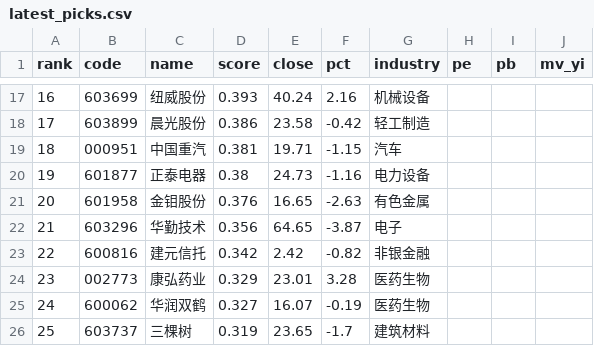
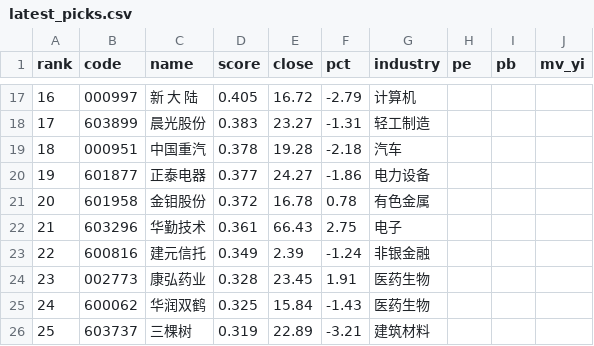
Before and after one commit to Drop1210/quant_v3, a CSV file: output/latest_picks.csv, drawn as a sheet; only a part is shown, gaps mark what is left out; the diff covers the shown part only.

```diff
--- a/output/latest_picks.csv
+++ b/output/latest_picks.csv
@@ -17,10 +17,10 @@
-16,603699,纽威股份,0.393,40.24,2.16,机械设备,,,
-17,603899,晨光股份,0.386,23.58,-0.42,轻工制造,,,
-18,000951,中国重汽,0.381,19.71,-1.15,汽车,,,
-19,601877,正泰电器,0.38,24.73,-1.16,电力设备,,,
-20,601958,金钼股份,0.376,16.65,-2.63,有色金属,,,
-21,603296,华勤技术,0.356,64.65,-3.87,电子,,,
-22,600816,建元信托,0.342,2.42,-0.82,非银金融,,,
-23,002773,康弘药业,0.329,23.01,3.28,医药生物,,,
-24,600062,华润双鹤,0.327,16.07,-0.19,医药生物,,,
-25,603737,三棵树,0.319,23.65,-1.7,建筑材料,,,
+16,000997,新 大 陆,0.405,16.72,-2.79,计算机,,,
+17,603899,晨光股份,0.383,23.27,-1.31,轻工制造,,,
+18,000951,中国重汽,0.378,19.28,-2.18,汽车,,,
+19,601877,正泰电器,0.377,24.27,-1.86,电力设备,,,
+20,601958,金钼股份,0.372,16.78,0.78,有色金属,,,
+21,603296,华勤技术,0.361,66.43,2.75,电子,,,
+22,600816,建元信托,0.349,2.39,-1.24,非银金融,,,
+23,002773,康弘药业,0.328,23.45,1.91,医药生物,,,
+24,600062,华润双鹤,0.325,15.84,-1.43,医药生物,,,
+25,603737,三棵树,0.319,22.89,-3.21,建筑材料,,,
```
Also changed, not shown: 95 edited cells elsewhere in this file, output/pick_history.csv, 6 other files.
